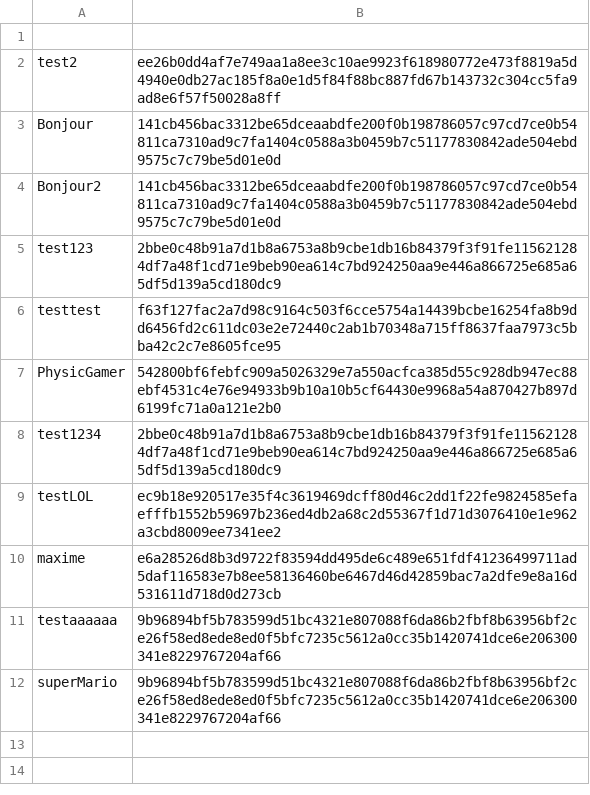
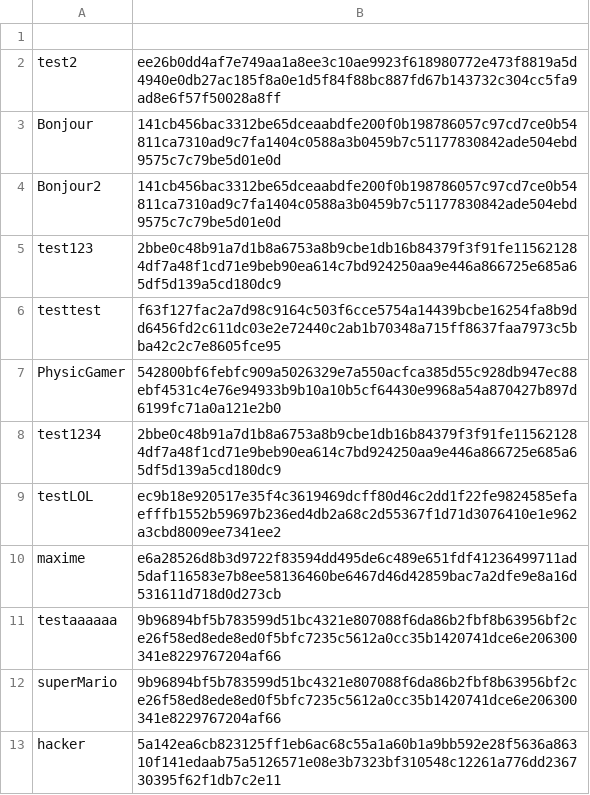
Before and after one commit to PhysicDev/PROJECTWEB, a CSV file: data/users.csv, drawn as a sheet.

```diff
--- a/data/users.csv
+++ b/data/users.csv
@@ -12 +12,2 @@ testaaaaaa|9b96894bf5b783599d51bc4321e807088f6da86b2fbf8b63956bf2ce26f58ed8ede8e
 superMario|9b96894bf5b783599d51bc4321e807088f6da86b2fbf8b63956bf2ce26f58ed8ede8ed0f5bfc7235c5612a0cc35b1420741dce6e206300341e8229767204af66
+hacker|5a142ea6cb823125ff1eb6ac68c55a1a60b1a9bb592e28f5636a86310f141edaab75a5126571e08e3b7323bf310548c12261a776dd236730395f62f1db7c2e11
```
Also changed, not shown: 5 other files.
